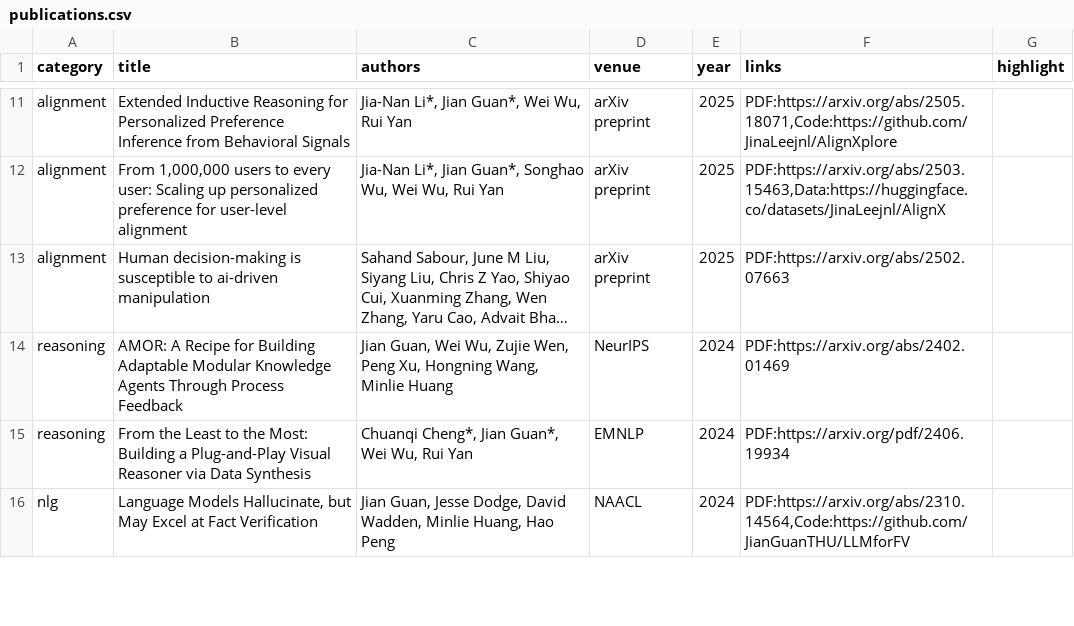
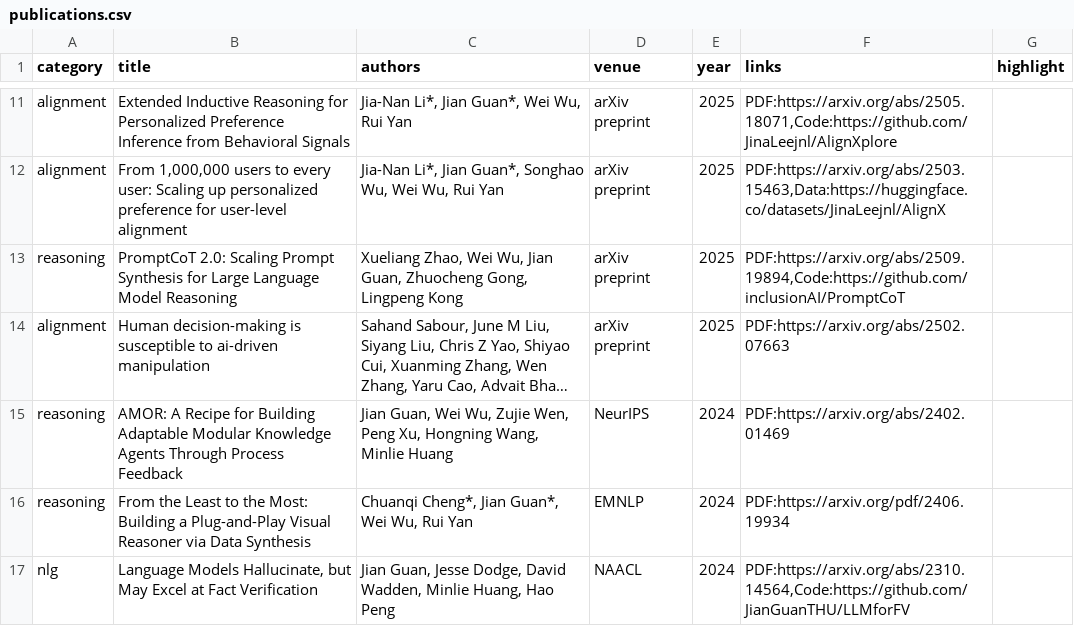
Before and after one commit to JianGuanTHU/jianguanthu.github.io, a CSV file: publications.csv, drawn as a sheet; only a part is shown, gaps mark what is left out; long unchanged cells end in …; the diff names each change by its address in the sheet, - before the commit and + after, or states it on an @@ line.

Commit message:
Update publications.csv

```diff
--- a/publications.csv
+++ b/publications.csv
+row 13: reasoning | PromptCoT 2.0: Scaling Prompt Synthesis for Large Language Model Reasoning | Xueliang Zhao, Wei Wu, Jian Guan, Zhuocheng Gong, Lingpeng Kong | arXiv preprint | 2025 | PDF:https://arxiv.org/abs/2509.19894,Code:https://github.com/inclusionAI/PromptCoT
```
